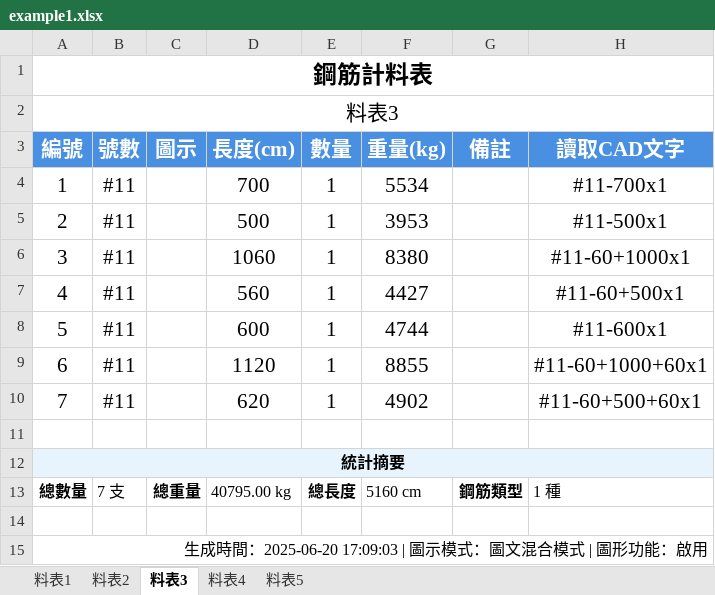
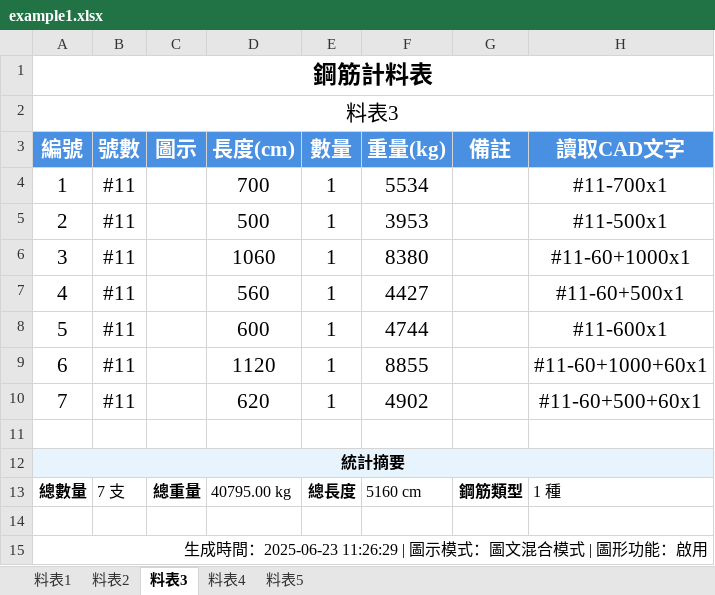
Before and after one commit to Baal482968/dxf2excel, an Excel workbook: assets/example1/example1.xlsx, sheet 料表3, drawn as a sheet; values as stored, in another font and other column widths than the file's, no borders; charts and pictures not drawn; the diff names each change by its address in the sheet, - before the commit and + after, or states it on an @@ line.

```diff
--- a/assets/example1/example1.xlsx (sheet 料表3)
+++ b/assets/example1/example1.xlsx (sheet 料表3)
-A15 (編號): …成時間：2025-06-20 17:09:03 | 圖示模…
+A15 (編號): …成時間：2025-06-23 11:26:29 | 圖示模…
```
Also changed, not shown: sheet 料表5, sheet 料表4, sheet 料表1, sheet 料表2.
